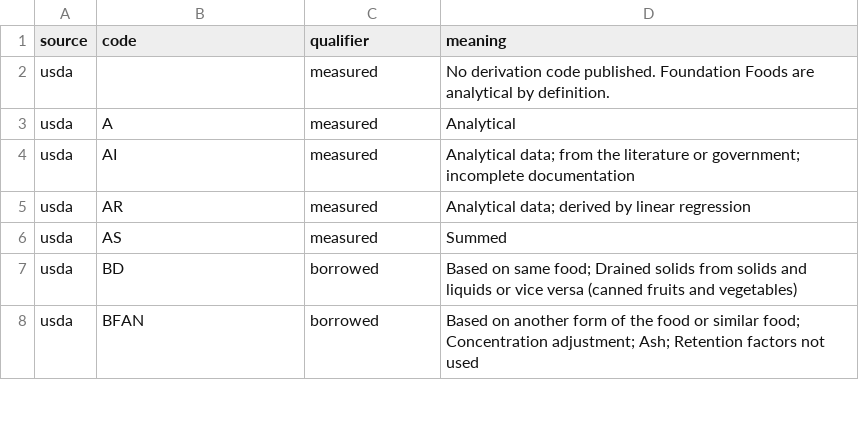
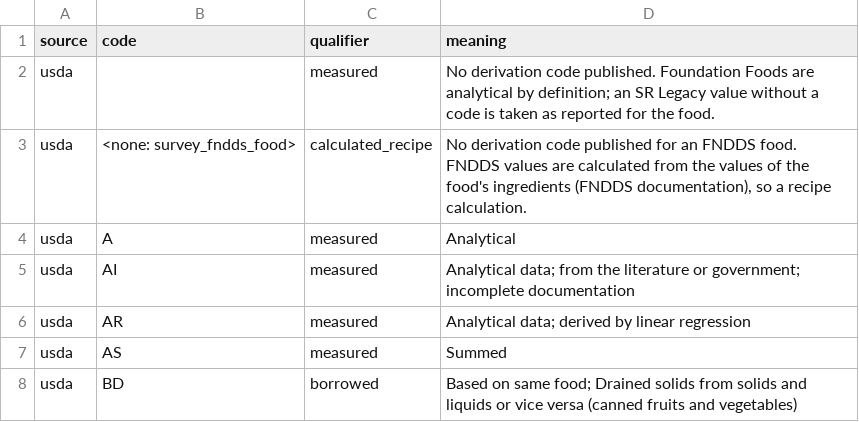
Before and after one commit to YazeedAlMalki/AlManac, a CSV file: tools/nutrition/dictionary/derivation_qualifiers.csv, drawn as a sheet; only a part is shown; the shorter side is filled out with more unchanged rows.

```diff
--- a/tools/nutrition/dictionary/derivation_qualifiers.csv
+++ b/tools/nutrition/dictionary/derivation_qualifiers.csv
@@ -1,3 +1,4 @@
 source,code,qualifier,meaning
-usda,,measured,No derivation code published. Foundation Foods are analytical by definition.
+usda,,measured,"No derivation code published. Foundation Foods are analytical by definition; an SR Legacy value without a code is taken as reported for the food."
+usda,<none: survey_fndds_food>,calculated_recipe,"No derivation code published for an FNDDS food. FNDDS values are calculated from the values of the food's ingredients (FNDDS documentation), so a recipe calculation."
 usda,A,measured,Analytical
```
Also changed, not shown: tools/nutrition/dictionary/sources.csv, 5 other files.
